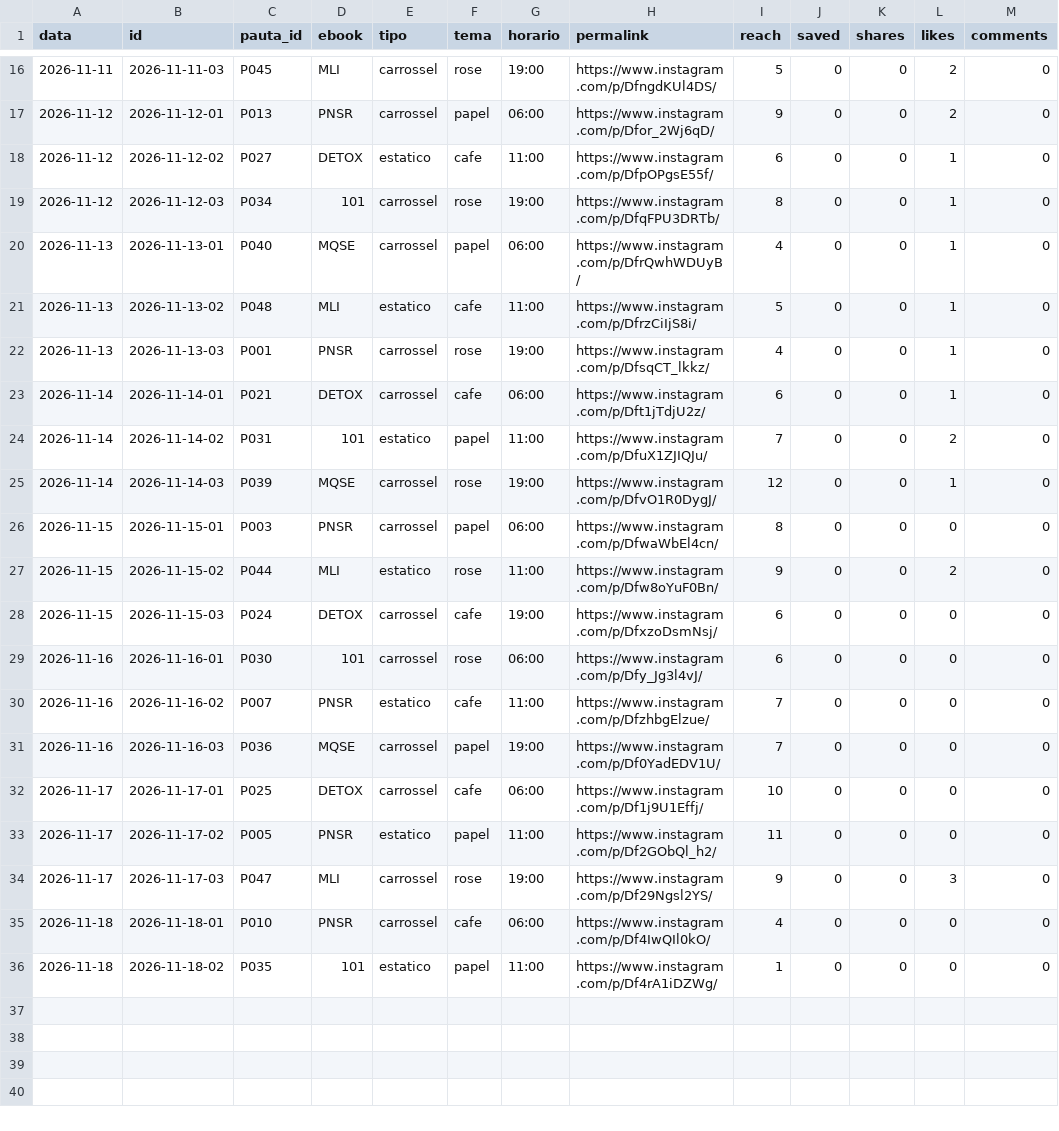
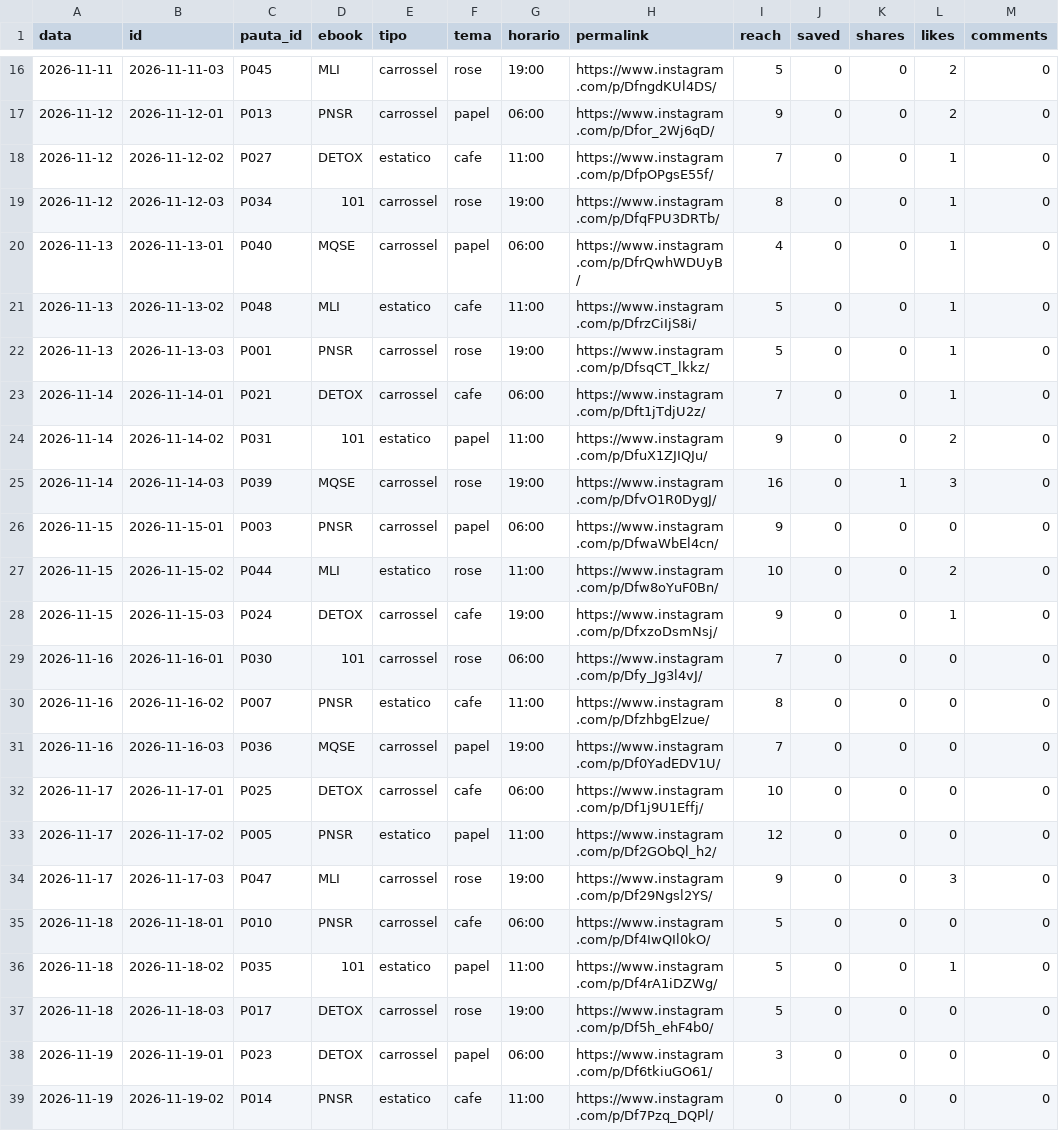
Before and after one commit to jordanobvivan97/promessa-auto, a CSV file: metricas/posts.csv, drawn as a sheet; only a part is shown, gaps mark what is left out; the diff covers the shown part only.

Commit message:
Metricas 2026-11-19

```diff
--- a/metricas/posts.csv
+++ b/metricas/posts.csv
@@ -17,3 +17,3 @@ data,id,pauta_id,ebook,tipo,tema,horario,permalink,reach,saved,shares,likes,comm
 2026-11-12,2026-11-12-01,P013,PNSR,carrossel,papel,06:00,https://www.instagram.com/p/Dfor_2Wj6qD/,9,0,0,2,0
-2026-11-12,2026-11-12-02,P027,DETOX,estatico,cafe,11:00,https://www.instagram.com/p/DfpOPgsE55f/,6,0,0,1,0
+2026-11-12,2026-11-12-02,P027,DETOX,estatico,cafe,11:00,https://www.instagram.com/p/DfpOPgsE55f/,7,0,0,1,0
 2026-11-12,2026-11-12-03,P034,101,carrossel,rose,19:00,https://www.instagram.com/p/DfqFPU3DRTb/,8,0,0,1,0
@@ -21,16 +21,19 @@ data,id,pauta_id,ebook,tipo,tema,horario,permalink,reach,saved,shares,likes,comm
 2026-11-13,2026-11-13-02,P048,MLI,estatico,cafe,11:00,https://www.instagram.com/p/DfrzCiIjS8i/,5,0,0,1,0
-2026-11-13,2026-11-13-03,P001,PNSR,carrossel,rose,19:00,https://www.instagram.com/p/DfsqCT_lkkz/,4,0,0,1,0
-2026-11-14,2026-11-14-01,P021,DETOX,carrossel,cafe,06:00,https://www.instagram.com/p/Dft1jTdjU2z/,6,0,0,1,0
-2026-11-14,2026-11-14-02,P031,101,estatico,papel,11:00,https://www.instagram.com/p/DfuX1ZJIQJu/,7,0,0,2,0
-2026-11-14,2026-11-14-03,P039,MQSE,carrossel,rose,19:00,https://www.instagram.com/p/DfvO1R0DygJ/,12,0,0,1,0
-2026-11-15,2026-11-15-01,P003,PNSR,carrossel,papel,06:00,https://www.instagram.com/p/DfwaWbEl4cn/,8,0,0,0,0
-2026-11-15,2026-11-15-02,P044,MLI,estatico,rose,11:00,https://www.instagram.com/p/Dfw8oYuF0Bn/,9,0,0,2,0
-2026-11-15,2026-11-15-03,P024,DETOX,carrossel,cafe,19:00,https://www.instagram.com/p/DfxzoDsmNsj/,6,0,0,0,0
-2026-11-16,2026-11-16-01,P030,101,carrossel,rose,06:00,https://www.instagram.com/p/Dfy_Jg3l4vJ/,6,0,0,0,0
-2026-11-16,2026-11-16-02,P007,PNSR,estatico,cafe,11:00,https://www.instagram.com/p/DfzhbgElzue/,7,0,0,0,0
+2026-11-13,2026-11-13-03,P001,PNSR,carrossel,rose,19:00,https://www.instagram.com/p/DfsqCT_lkkz/,5,0,0,1,0
+2026-11-14,2026-11-14-01,P021,DETOX,carrossel,cafe,06:00,https://www.instagram.com/p/Dft1jTdjU2z/,7,0,0,1,0
+2026-11-14,2026-11-14-02,P031,101,estatico,papel,11:00,https://www.instagram.com/p/DfuX1ZJIQJu/,9,0,0,2,0
+2026-11-14,2026-11-14-03,P039,MQSE,carrossel,rose,19:00,https://www.instagram.com/p/DfvO1R0DygJ/,16,0,1,3,0
+2026-11-15,2026-11-15-01,P003,PNSR,carrossel,papel,06:00,https://www.instagram.com/p/DfwaWbEl4cn/,9,0,0,0,0
+2026-11-15,2026-11-15-02,P044,MLI,estatico,rose,11:00,https://www.instagram.com/p/Dfw8oYuF0Bn/,10,0,0,2,0
+2026-11-15,2026-11-15-03,P024,DETOX,carrossel,cafe,19:00,https://www.instagram.com/p/DfxzoDsmNsj/,9,0,0,1,0
+2026-11-16,2026-11-16-01,P030,101,carrossel,rose,06:00,https://www.instagram.com/p/Dfy_Jg3l4vJ/,7,0,0,0,0
+2026-11-16,2026-11-16-02,P007,PNSR,estatico,cafe,11:00,https://www.instagram.com/p/DfzhbgElzue/,8,0,0,0,0
 2026-11-16,2026-11-16-03,P036,MQSE,carrossel,papel,19:00,https://www.instagram.com/p/Df0YadEDV1U/,7,0,0,0,0
 2026-11-17,2026-11-17-01,P025,DETOX,carrossel,cafe,06:00,https://www.instagram.com/p/Df1j9U1Effj/,10,0,0,0,0
-2026-11-17,2026-11-17-02,P005,PNSR,estatico,papel,11:00,https://www.instagram.com/p/Df2GObQl_h2/,11,0,0,0,0
+2026-11-17,2026-11-17-02,P005,PNSR,estatico,papel,11:00,https://www.instagram.com/p/Df2GObQl_h2/,12,0,0,0,0
 2026-11-17,2026-11-17-03,P047,MLI,carrossel,rose,19:00,https://www.instagram.com/p/Df29Ngsl2YS/,9,0,0,3,0
-2026-11-18,2026-11-18-01,P010,PNSR,carrossel,cafe,06:00,https://www.instagram.com/p/Df4IwQIl0kO/,4,0,0,0,0
-2026-11-18,2026-11-18-02,P035,101,estatico,papel,11:00,https://www.instagram.com/p/Df4rA1iDZWg/,1,0,0,0,0
+2026-11-18,2026-11-18-01,P010,PNSR,carrossel,cafe,06:00,https://www.instagram.com/p/Df4IwQIl0kO/,5,0,0,0,0
+2026-11-18,2026-11-18-02,P035,101,estatico,papel,11:00,https://www.instagram.com/p/Df4rA1iDZWg/,5,0,0,1,0
+2026-11-18,2026-11-18-03,P017,DETOX,carrossel,rose,19:00,https://www.instagram.com/p/Df5h_ehF4b0/,5,0,0,0,0
+2026-11-19,2026-11-19-01,P023,DETOX,carrossel,papel,06:00,https://www.instagram.com/p/Df6tkiuGO61/,3,0,0,0,0
+2026-11-19,2026-11-19-02,P014,PNSR,estatico,cafe,11:00,https://www.instagram.com/p/Df7Pzq_DQPl/,0,0,0,0,0
```
Also changed, not shown: 4 edited cells elsewhere in this file, 1 other file.
